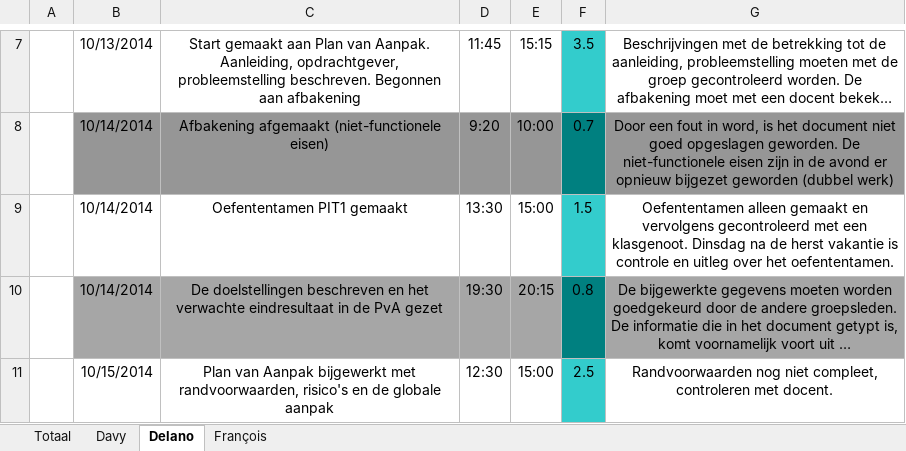
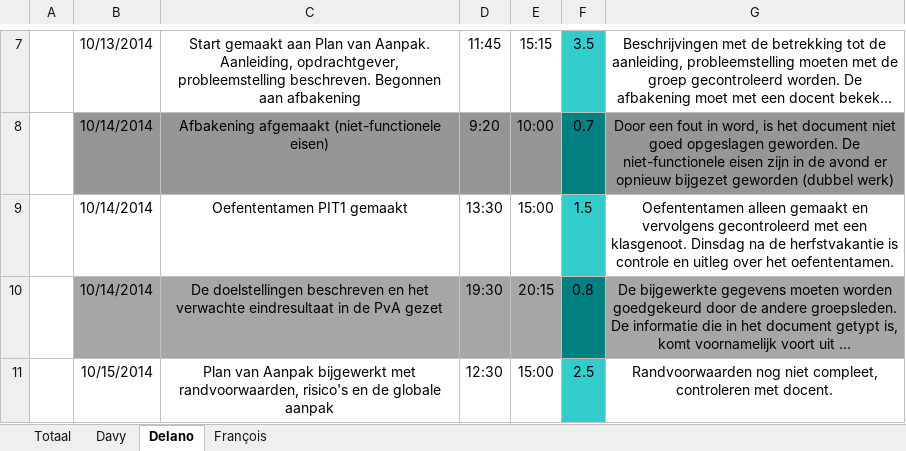
Before and after one commit to DoctorMikeReddy/RoboRally-1, an Excel workbook: Logboek.xlsx, sheet Delano, drawn as a sheet; only a part is shown, gaps mark what is left out; long unchanged cells end in …; values as stored, in another font and other column widths than the file's, no borders; the diff names each change by its address in the sheet, - before the commit and + after, or states it on an @@ line.

```diff
--- a/Logboek.xlsx (sheet Delano)
+++ b/Logboek.xlsx (sheet Delano)
-G9: …na de herst vakantie is controle…
+G9: …na de herfstvakantie is controle…
```
Also changed, not shown: sheet Davy, sheet Totaal.
